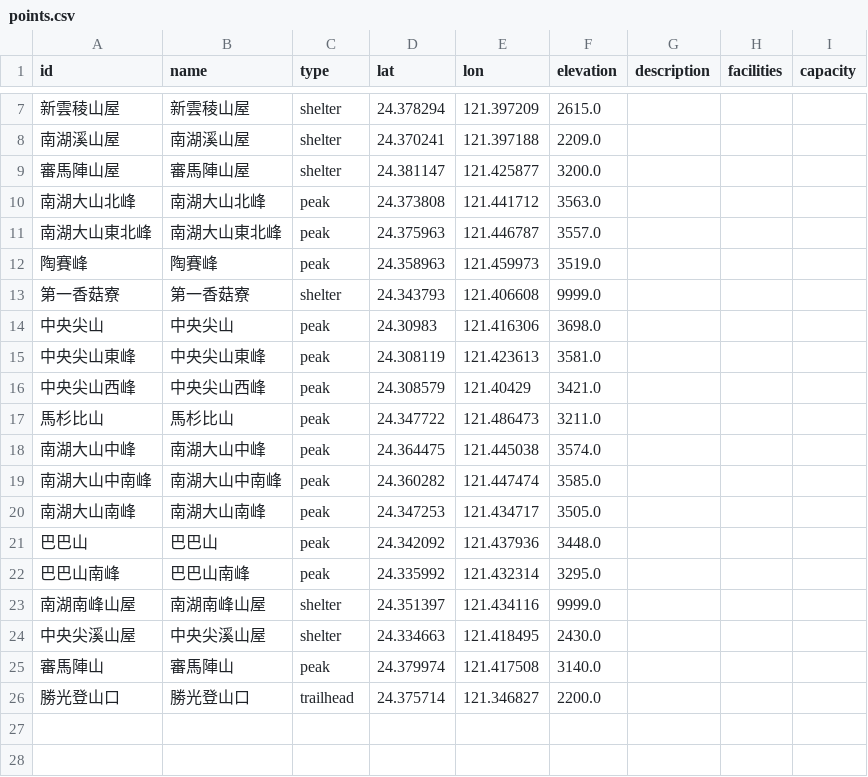
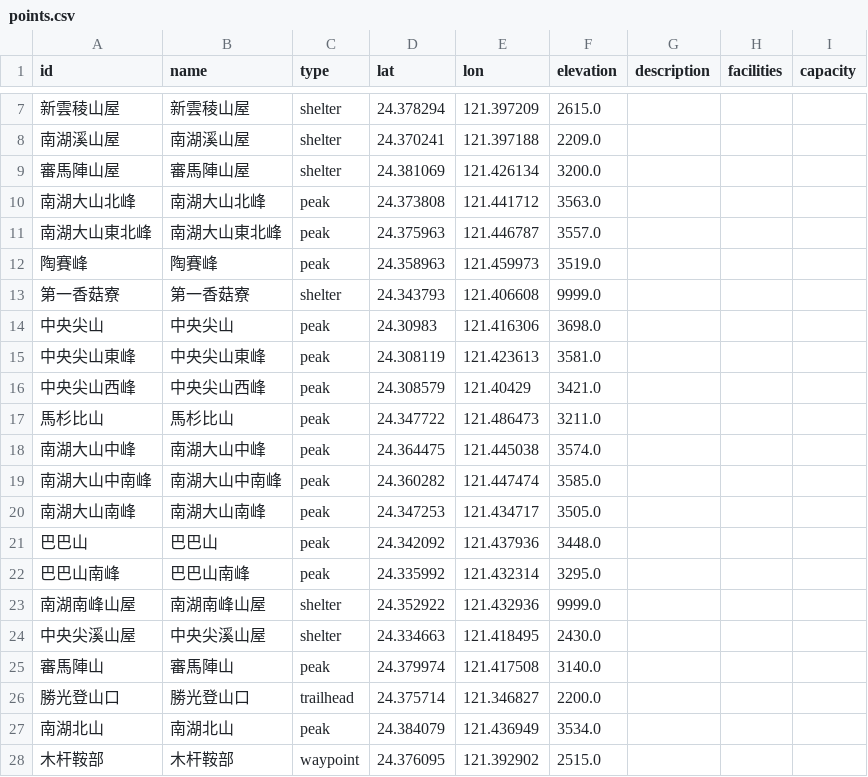
Before and after one commit to charlie-kuan/Hermes, a CSV file: data/areas/nanhu/points.csv, drawn as a sheet; only a part is shown, gaps mark what is left out; the diff names each change by its address in the sheet, - before the commit and + after, or states it on an @@ line.

Commit message:
add points to db

```diff
--- a/data/areas/nanhu/points.csv
+++ b/data/areas/nanhu/points.csv
-D9 (lat): 24.381147
+D9 (lat): 24.381069
-E9 (lon): 121.425877
+E9 (lon): 121.426134
-D23 (lat): 24.351397
+D23 (lat): 24.352922
-E23 (lon): 121.434116
+E23 (lon): 121.432936
+row 27: 南湖北山 | 南湖北山 | peak | 24.384079 | 121.436949 | 3534.0
+row 28: 木杆鞍部 | 木杆鞍部 | waypoint | 24.376095 | 121.392902 | 2515.0
```
Also changed, not shown: data/areas/nenggao_andongjun/points.csv, data/areas/sacred_ridge/points.csv, 4 other files.
